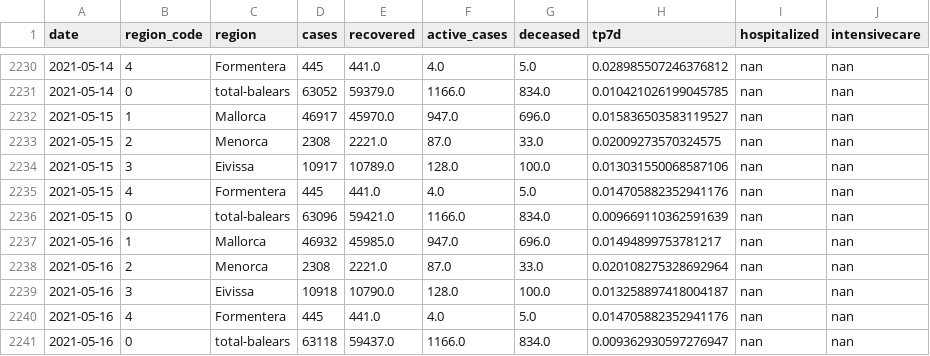
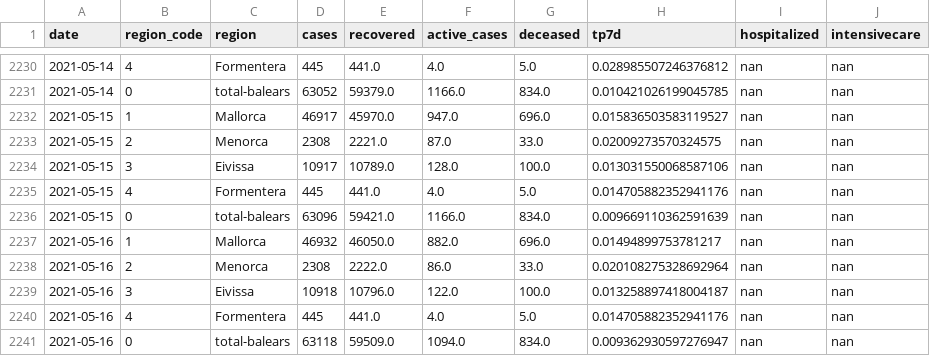
Before and after one commit to jaumeperello/covid_ib, a CSV file: data/balears_total.csv, drawn as a sheet; only a part is shown, gaps mark what is left out.

```diff
--- a/data/balears_total.csv
+++ b/data/balears_total.csv
@@ -2236,6 +2236,6 @@ date,region_code,region,cases,recovered,active_cases,deceased,tp7d,hospitalized,
 2021-05-15,0,total-balears,63096,59421.0,1166.0,834.0,0.009669110362591639,nan,nan
-2021-05-16,1,Mallorca,46932,45985.0,947.0,696.0,0.01494899753781217,nan,nan
-2021-05-16,2,Menorca,2308,2221.0,87.0,33.0,0.020108275328692964,nan,nan
-2021-05-16,3,Eivissa,10918,10790.0,128.0,100.0,0.013258897418004187,nan,nan
+2021-05-16,1,Mallorca,46932,46050.0,882.0,696.0,0.01494899753781217,nan,nan
+2021-05-16,2,Menorca,2308,2222.0,86.0,33.0,0.020108275328692964,nan,nan
+2021-05-16,3,Eivissa,10918,10796.0,122.0,100.0,0.013258897418004187,nan,nan
 2021-05-16,4,Formentera,445,441.0,4.0,5.0,0.014705882352941176,nan,nan
-2021-05-16,0,total-balears,63118,59437.0,1166.0,834.0,0.009362930597276947,nan,nan
+2021-05-16,0,total-balears,63118,59509.0,1094.0,834.0,0.009362930597276947,nan,nan
```
Also changed, not shown: data/eivissa_total.csv, data/menorca_total.csv, 1 other file.
